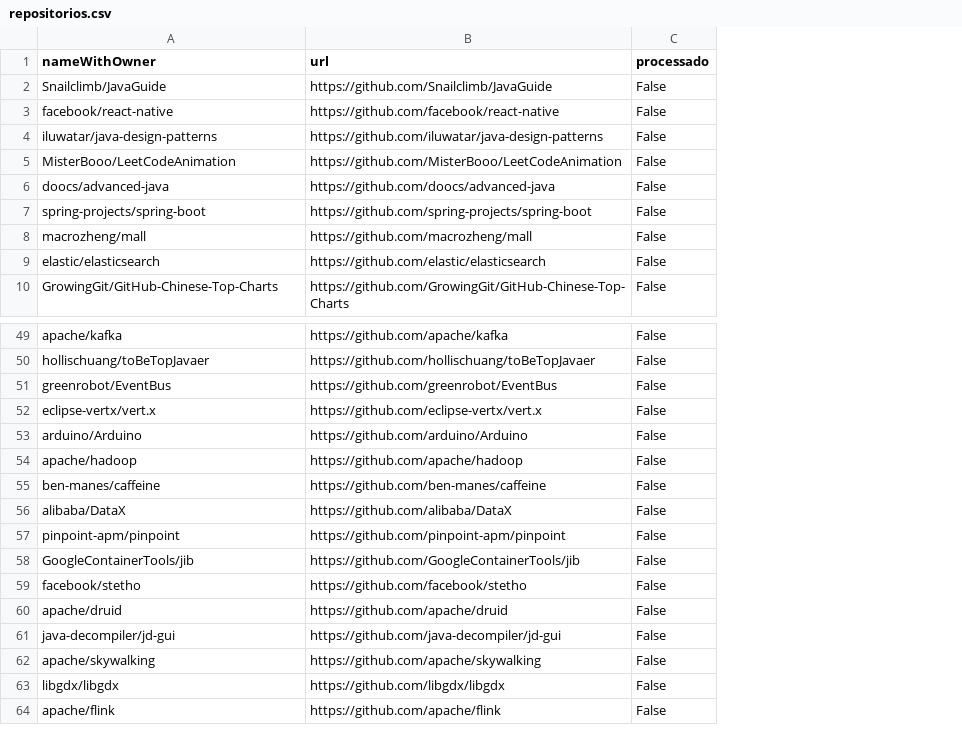
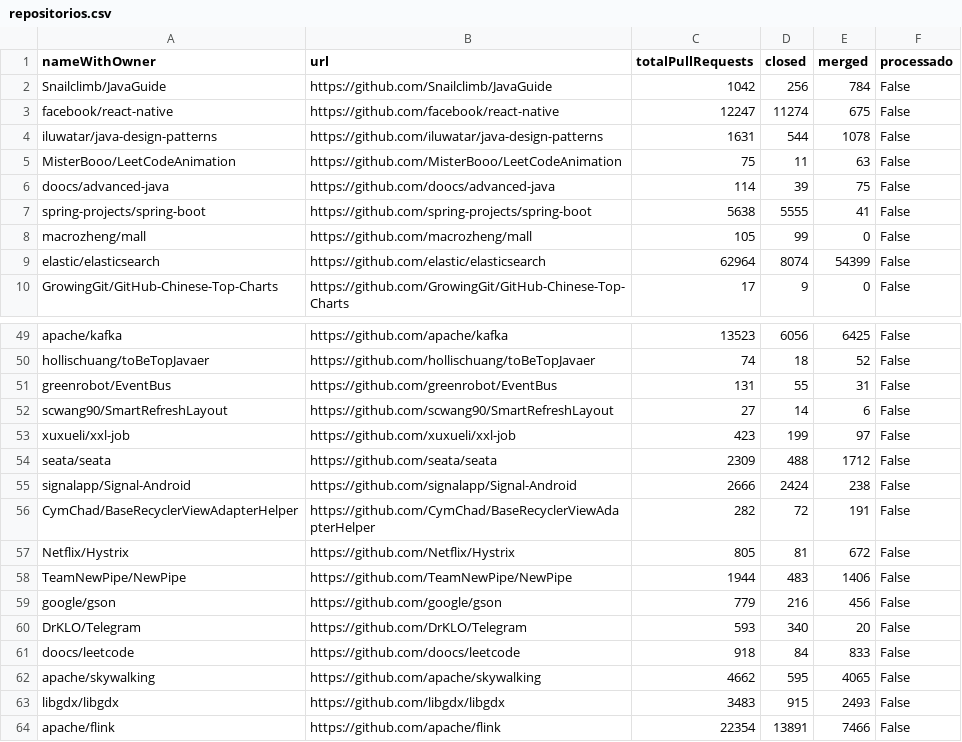
Before and after one commit to PedroBelo1550/tis-6, a CSV file: repositorios.csv, drawn as a sheet; only a part is shown, gaps mark what is left out; removed rows and columns are numbered as before the commit, all else as after; the diff covers the shown part only; the diff names each change by its address in the sheet, - before the commit and + after, or states it on an @@ line.

Commit message:
request repositórios

```diff
--- a/repositorios.csv
+++ b/repositorios.csv
+column C (totalPullRequests), rows 2-10: 1042 | 12247 | 1631 | 75 | 114 | 5638 | 105 | 62964 | 17; rows 49-51: 13523 | 74 | 131; rows 54-55: 2309 | 2666; row 59: 779; rows 61-64: 918 | 4662 | 3483 | 22354
+column D (closed), rows 2-10: 256 | 11274 | 544 | 11 | 39 | 5555 | 99 | 8074 | 9; rows 49-51: 6056 | 18 | 55; rows 54-55: 488 | 2424; row 59: 216; rows 61-64: 84 | 595 | 915 | 13891
+column E (merged), rows 2-10: 784 | 675 | 1078 | 63 | 75 | 41 | 0 | 54399 | 0; rows 49-51: 6425 | 52 | 31; rows 54-55: 1712 | 238; row 59: 456; rows 61-64: 833 | 4065 | 2493 | 7466
-row 52: eclipse-vertx/vert.x | https://github.com/eclipse-vertx/vert.x | False
-row 53: arduino/Arduino | https://github.com/arduino/Arduino | False
-row 54: apache/hadoop | https://github.com/apache/hadoop | False
-row 55: ben-manes/caffeine | https://github.com/ben-manes/caffeine | False
+row 52: scwang90/SmartRefreshLayout | https://github.com/scwang90/SmartRefreshLayout | 27 | 14 | 6 | False
+row 53: xuxueli/xxl-job | https://github.com/xuxueli/xxl-job | 423 | 199 | 97 | False
-A54 (nameWithOwner): alibaba/DataX
+A54 (nameWithOwner): seata/seata
-B54 (url): https://github.com/alibaba/DataX
+B54 (url): https://github.com/seata/seata
-A55 (nameWithOwner): pinpoint-apm/pinpoint
+A55 (nameWithOwner): signalapp/Signal-Android
-B55 (url): https://github.com/pinpoint-apm/pinpoint
+B55 (url): https://github.com/signalapp/Signal-Android
+row 56: CymChad/BaseRecyclerViewAdapterHelper | https://github.com/CymChad/BaseRecyclerViewAdapterHelper | 282 | 72 | 191 | False
+row 57: Netflix/Hystrix | https://github.com/Netflix/Hystrix | 805 | 81 | 672 | False
+row 58: TeamNewPipe/NewPipe | https://github.com/TeamNewPipe/NewPipe | 1944 | 483 | 1406 | False
-A59 (nameWithOwner): GoogleContainerTools/jib
+A59 (nameWithOwner): google/gson
-B59 (url): https://github.com/GoogleContainerTools/jib
+B59 (url): https://github.com/google/gson
+row 60: DrKLO/Telegram | https://github.com/DrKLO/Telegram | 593 | 340 | 20 | False
-A61 (nameWithOwner): facebook/stetho
+A61 (nameWithOwner): doocs/leetcode
-B61 (url): https://github.com/facebook/stetho
+B61 (url): https://github.com/doocs/leetcode
-row 60: apache/druid | https://github.com/apache/druid | False
-row 61: java-decompiler/jd-gui | https://github.com/java-decompiler/jd-gui | False
```
Also changed, not shown: 7 added rows, 7 removed rows, 3 moved rows and 8 edited cells elsewhere in this file, 1 other file.
